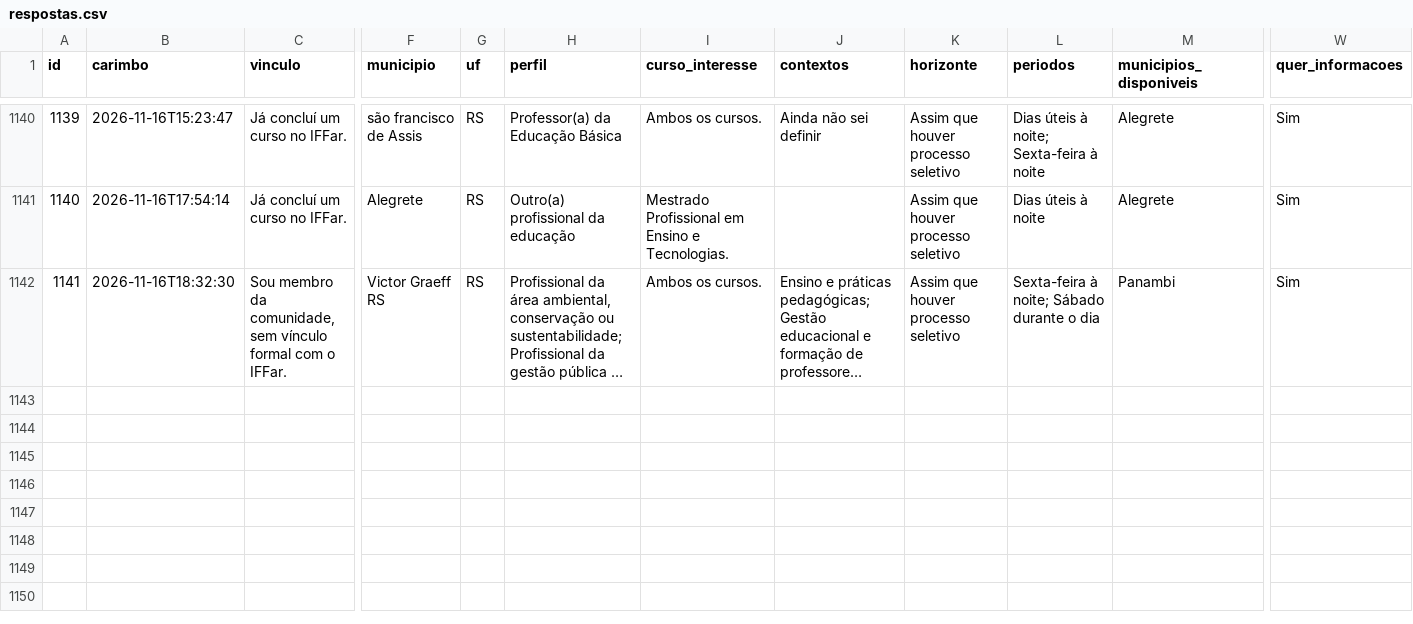
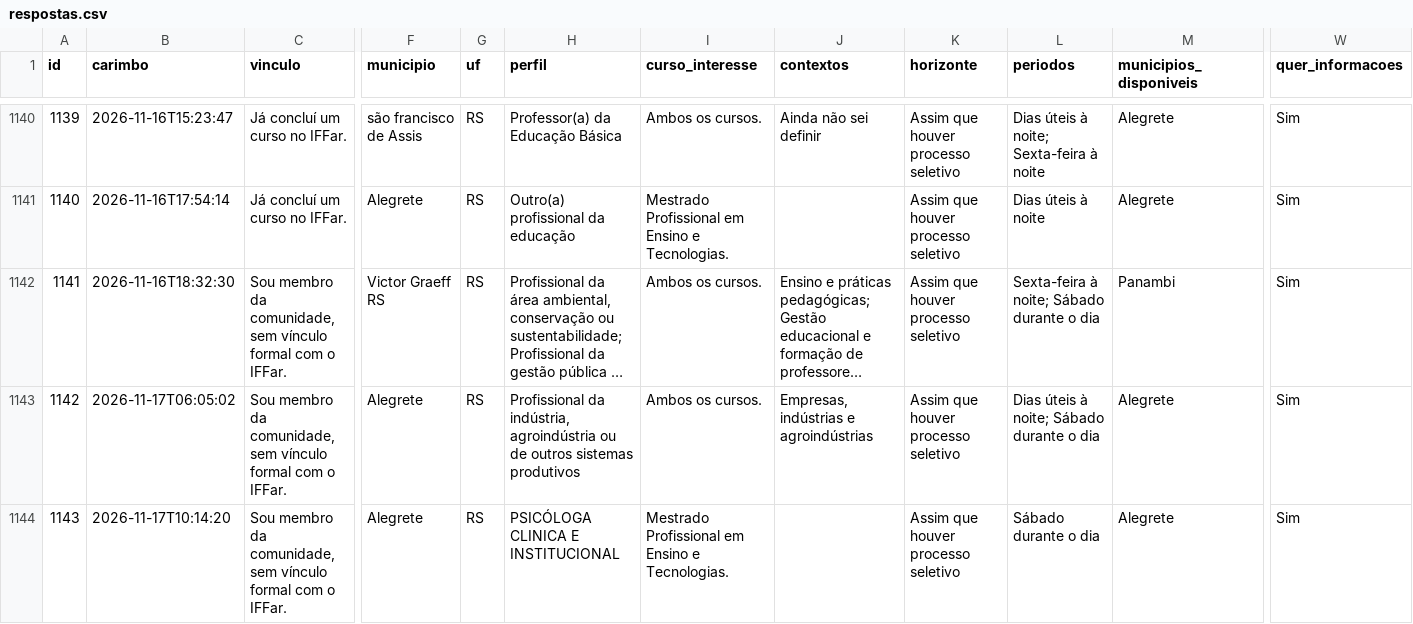
Before and after one commit to jalinegm/painel-demanda-mestrados, a CSV file: docs/dados/respostas.csv, drawn as a sheet; only a part is shown, gaps mark what is left out; long unchanged cells end in …; rows hold the shown columns only; the diff covers the shown part only; the diff names each change by its address in the sheet, - before the commit and + after, or states it on an @@ line.

```diff
--- a/docs/dados/respostas.csv
+++ b/docs/dados/respostas.csv
+row 1143: 1142 | 2026-11-17T06:05:02 | Sou membro da comunidade, sem vínculo formal com o IFFar. | Alegrete | RS | Profissional da indústria, agroindústria ou de outros sistemas produtivos | Ambos os cursos. | Empresas, indústrias e agroindústrias | Assim que houver processo seletivo | Dias úteis à noite; Sábado durante o dia | Alegrete | Sim
+row 1144: 1143 | 2026-11-17T10:14:20 | Sou membro da comunidade, sem vínculo formal com o IFFar. | Alegrete | RS | PSICÓLOGA CLINICA E INSTITUCIONAL | Mestrado Profissional em Ensino e Tecnologias. |  | Assim que houver processo seletivo | Sábado durante o dia | Alegrete | Sim
```
Also changed, not shown: 2 added rows elsewhere in this file, 1 other file.
